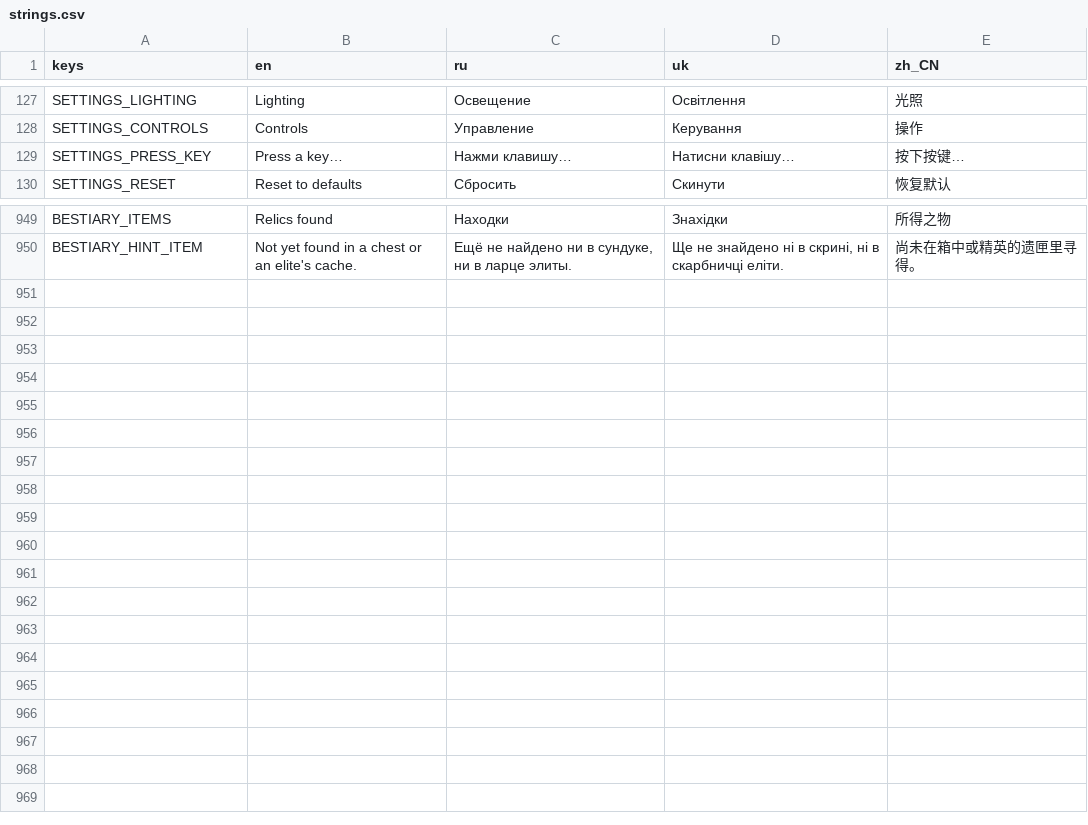
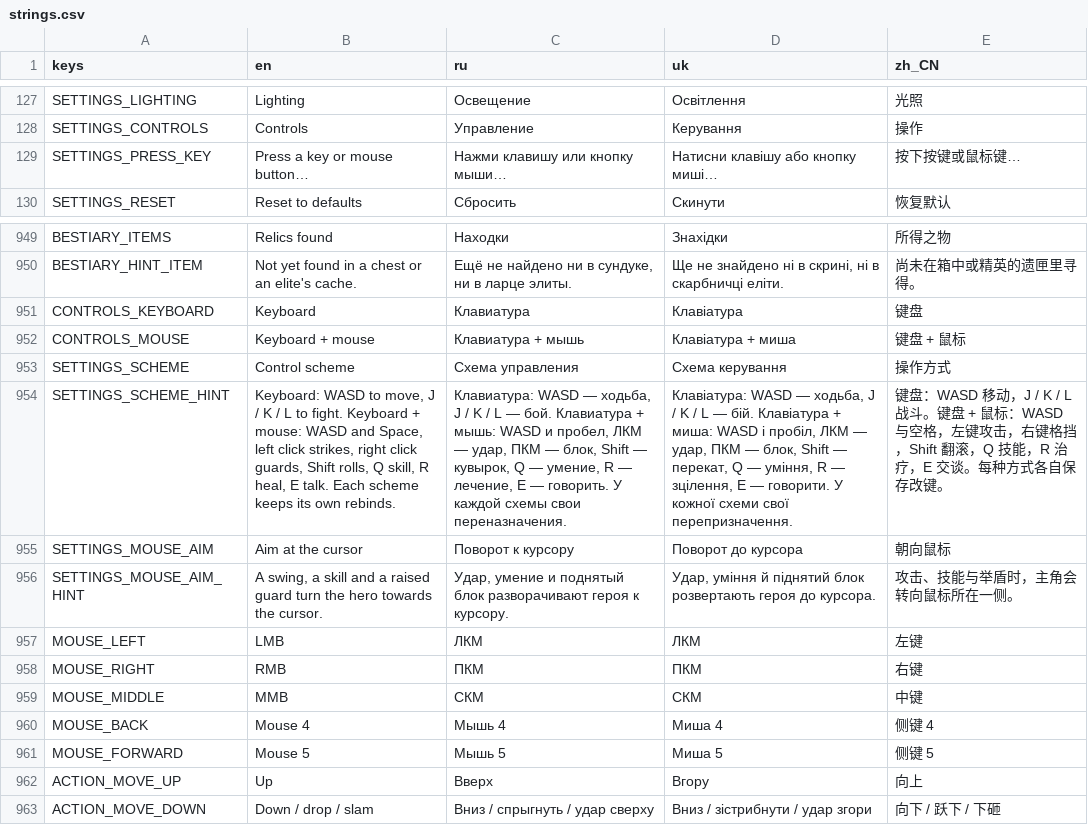
Before and after one commit to Saaayurii/ashes-of-eden, a CSV file: localization/strings.csv, drawn as a sheet; only a part is shown, gaps mark what is left out; the diff names each change by its address in the sheet, - before the commit and + after, or states it on an @@ line.

```diff
--- a/localization/strings.csv
+++ b/localization/strings.csv
-B129 (en): Press a key…
+B129 (en): Press a key or mouse button…
-C129 (ru): Нажми клавишу…
+C129 (ru): Нажми клавишу или кнопку мыши…
-D129 (uk): Натисни клавішу…
+D129 (uk): Натисни клавішу або кнопку миші…
-E129 (zh_CN): 按下按键…
+E129 (zh_CN): 按下按键或鼠标键…
+row 951: CONTROLS_KEYBOARD | Keyboard | Клавиатура | Клавіатура | 键盘
+row 952: CONTROLS_MOUSE | Keyboard + mouse | Клавиатура + мышь | Клавіатура + миша | 键盘 + 鼠标
+row 953: SETTINGS_SCHEME | Control scheme | Схема управления | Схема керування | 操作方式
+row 954: SETTINGS_SCHEME_HINT | Keyboard: WASD to move, J / K / L to fight. Keyboard + mouse: WASD and Space, left click strikes, right click guards, Shift rolls, Q skill, R heal, E talk. Each scheme keeps its own rebinds. | Клавиатура: WASD — ходьба, J / K / L — бой. Клавиатура + мышь: WASD и пробел, ЛКМ — удар, ПКМ — блок, Shift — кувырок, Q — умение, R — лечение, E — говорить. У каждой схемы свои переназначения. | Клавіатура: WASD — ходьба, J / K / L — бій. Клавіатура + миша: WASD і пробіл, ЛКМ — удар, ПКМ — блок, Shift — перекат, Q — уміння, R — зцілення, E — говорити. У кожної схеми свої перепризначення. | 键盘：WASD 移动，J / K / L 战斗。键盘 + 鼠标：WASD 与空格，左键攻击，右键格挡，Shift 翻滚，Q 技能，R 治疗，E 交谈。每种方式各自保存改键。
+row 955: SETTINGS_MOUSE_AIM | Aim at the cursor | Поворот к курсору | Поворот до курсора | 朝向鼠标
+row 956: SETTINGS_MOUSE_AIM_HINT | A swing, a skill and a raised guard turn the hero towards the cursor. | Удар, умение и поднятый блок разворачивают героя к курсору. | Удар, уміння й піднятий блок розвертають героя до курсора. | 攻击、技能与举盾时，主角会转向鼠标所在一侧。
+row 957: MOUSE_LEFT | LMB | ЛКМ | ЛКМ | 左键
+row 958: MOUSE_RIGHT | RMB | ПКМ | ПКМ | 右键
+row 959: MOUSE_MIDDLE | MMB | СКМ | СКМ | 中键
+row 960: MOUSE_BACK | Mouse 4 | Мышь 4 | Миша 4 | 侧键 4
+row 961: MOUSE_FORWARD | Mouse 5 | Мышь 5 | Миша 5 | 侧键 5
+row 962: ACTION_MOVE_UP | Up | Вверх | Вгору | 向上
+row 963: ACTION_MOVE_DOWN | Down / drop / slam | Вниз / спрыгнуть / удар сверху | Вниз / зістрибнути / удар згори | 向下 / 跃下 / 下砸
```
Also changed, not shown: 7 other files.
